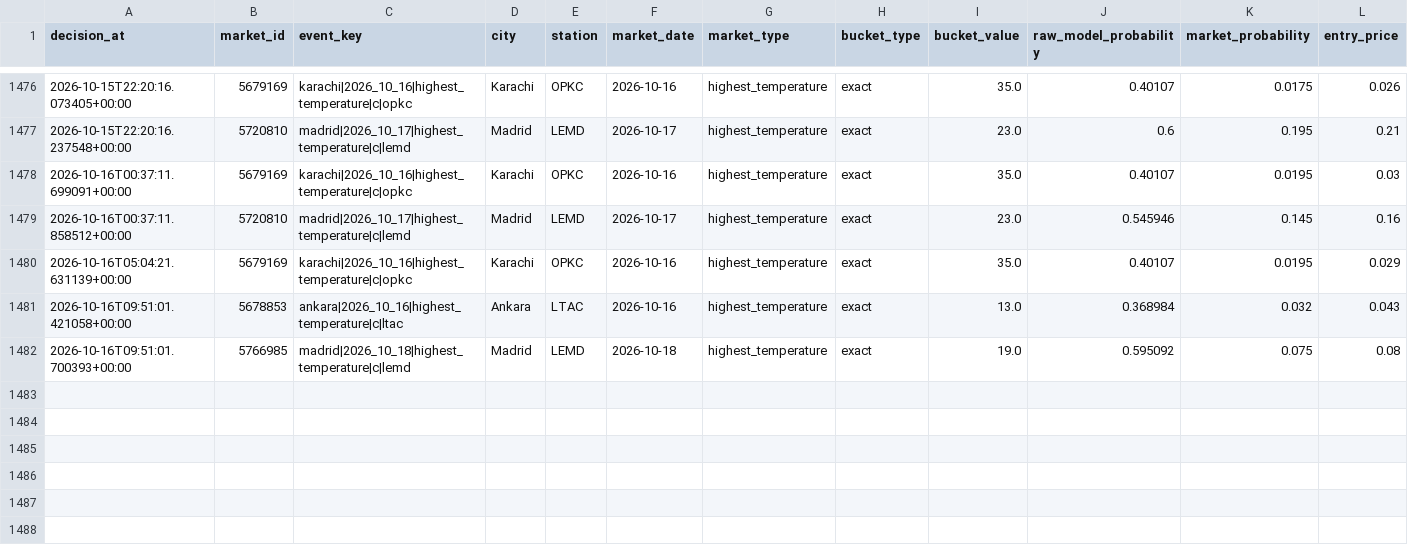
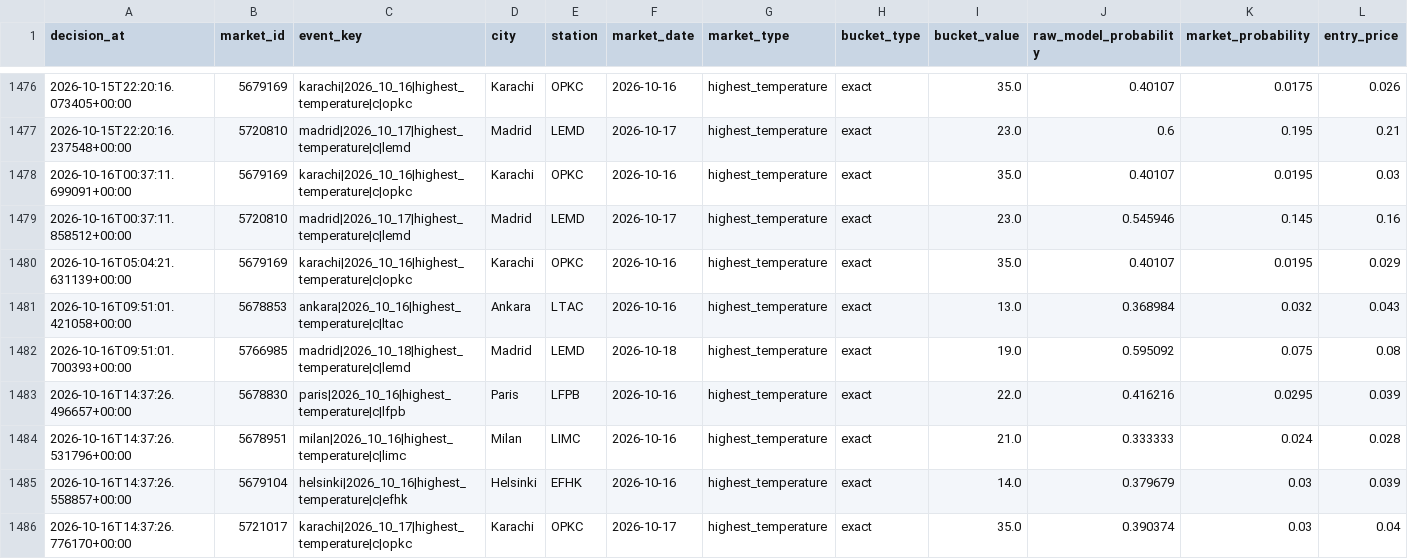
Before and after one commit to nelgibson836-png/PolymarketWeatherEdgeLab, a CSV file: data/edge/validation/v18_shadow_decisions.csv, drawn as a sheet; only a part is shown, gaps mark what is left out; rows hold the shown columns only; the diff names each change by its address in the sheet, - before the commit and + after, or states it on an @@ line.

```diff
--- a/data/edge/validation/v18_shadow_decisions.csv
+++ b/data/edge/validation/v18_shadow_decisions.csv
+row 1483: 2026-10-16T14:37:26.496657+00:00 | 5678830 | paris|2026_10_16|highest_temperature|c|lfpb | Paris | LFPB | 2026-10-16 | highest_temperature | exact | 22.0 | 0.416216 | 0.0295 | 0.039
+row 1484: 2026-10-16T14:37:26.531796+00:00 | 5678951 | milan|2026_10_16|highest_temperature|c|limc | Milan | LIMC | 2026-10-16 | highest_temperature | exact | 21.0 | 0.333333 | 0.024 | 0.028
+row 1485: 2026-10-16T14:37:26.558857+00:00 | 5679104 | helsinki|2026_10_16|highest_temperature|c|efhk | Helsinki | EFHK | 2026-10-16 | highest_temperature | exact | 14.0 | 0.379679 | 0.03 | 0.039
+row 1486: 2026-10-16T14:37:26.776170+00:00 | 5721017 | karachi|2026_10_17|highest_temperature|c|opkc | Karachi | OPKC | 2026-10-17 | highest_temperature | exact | 35.0 | 0.390374 | 0.03 | 0.04
```
Also changed, not shown: 22 other files.
